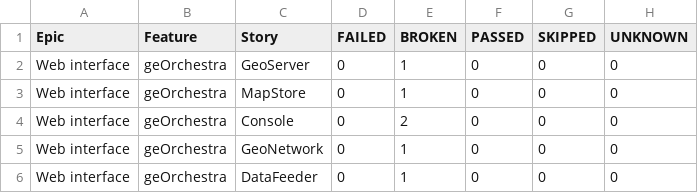
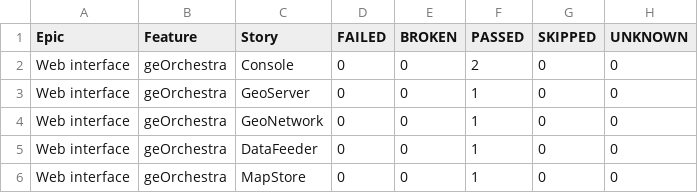
Before and after one commit to georchestra/e2e-tests, a CSV file: data/behaviors.csv, drawn as a sheet.

```diff
--- a/data/behaviors.csv
+++ b/data/behaviors.csv
@@ -1,6 +1,6 @@
 "Epic","Feature","Story","FAILED","BROKEN","PASSED","SKIPPED","UNKNOWN"
-"Web interface","geOrchestra","GeoServer","0","1","0","0","0"
-"Web interface","geOrchestra","MapStore","0","1","0","0","0"
-"Web interface","geOrchestra","Console","0","2","0","0","0"
-"Web interface","geOrchestra","GeoNetwork","0","1","0","0","0"
-"Web interface","geOrchestra","DataFeeder","0","1","0","0","0"
+"Web interface","geOrchestra","Console","0","0","2","0","0"
+"Web interface","geOrchestra","GeoServer","0","0","1","0","0"
+"Web interface","geOrchestra","GeoNetwork","0","0","1","0","0"
+"Web interface","geOrchestra","DataFeeder","0","0","1","0","0"
+"Web interface","geOrchestra","MapStore","0","0","1","0","0"
```
Also changed, not shown: data/suites.csv, 44 other files.
